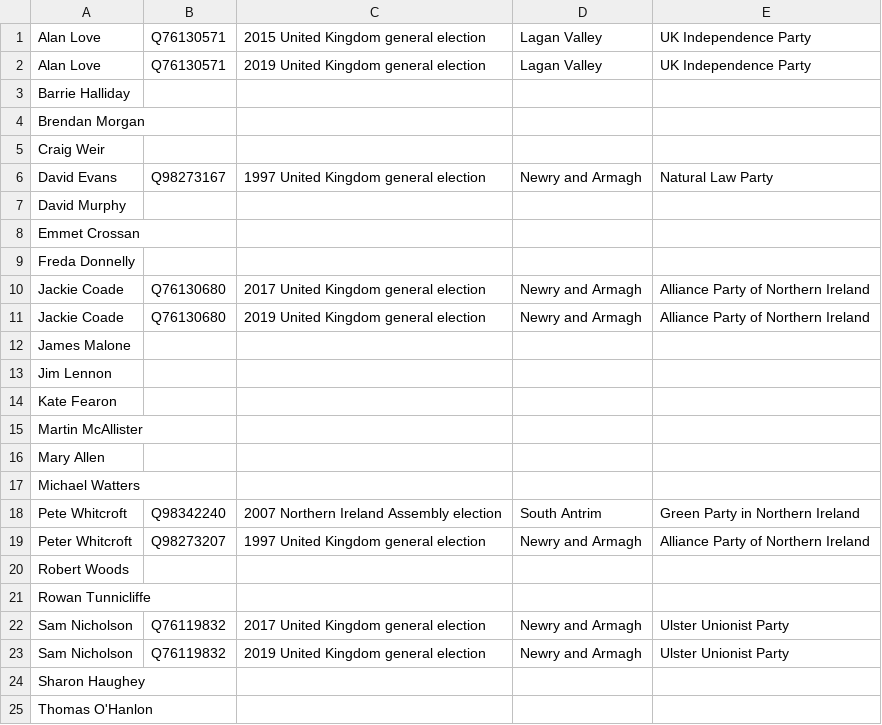
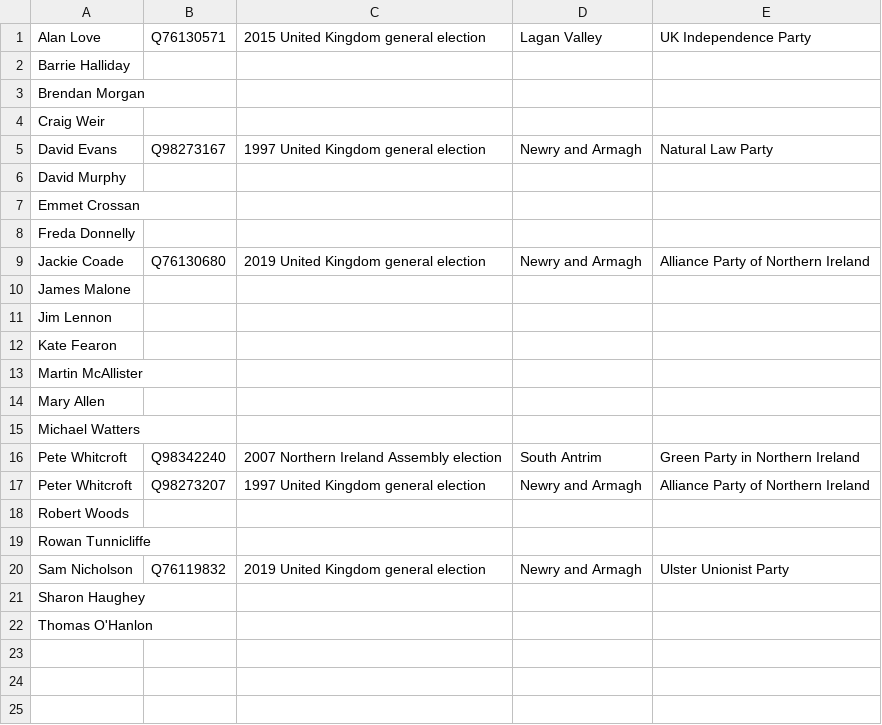
Before and after one commit to tmtmtmtm/ni-assembly-newry-armagh-wikipedia, a CSV file: candidates.csv, drawn as a sheet.

Commit message:
Remove unwanted reconciliations

```diff
--- a/candidates.csv
+++ b/candidates.csv
@@ -1,3 +1,2 @@
 "Alan Love","Q76130571","2015 United Kingdom general election","Lagan Valley","UK Independence Party"
-"Alan Love","Q76130571","2019 United Kingdom general election","Lagan Valley","UK Independence Party"
 "Barrie Halliday",,,,
@@ -9,3 +8,2 @@
 "Freda Donnelly",,,,
-"Jackie Coade","Q76130680","2017 United Kingdom general election","Newry and Armagh","Alliance Party of Northern Ireland"
 "Jackie Coade","Q76130680","2019 United Kingdom general election","Newry and Armagh","Alliance Party of Northern Ireland"
@@ -21,3 +19,2 @@
 "Rowan Tunnicliffe",,,,
-"Sam Nicholson","Q76119832","2017 United Kingdom general election","Newry and Armagh","Ulster Unionist Party"
 "Sam Nicholson","Q76119832","2019 United Kingdom general election","Newry and Armagh","Ulster Unionist Party"
```
